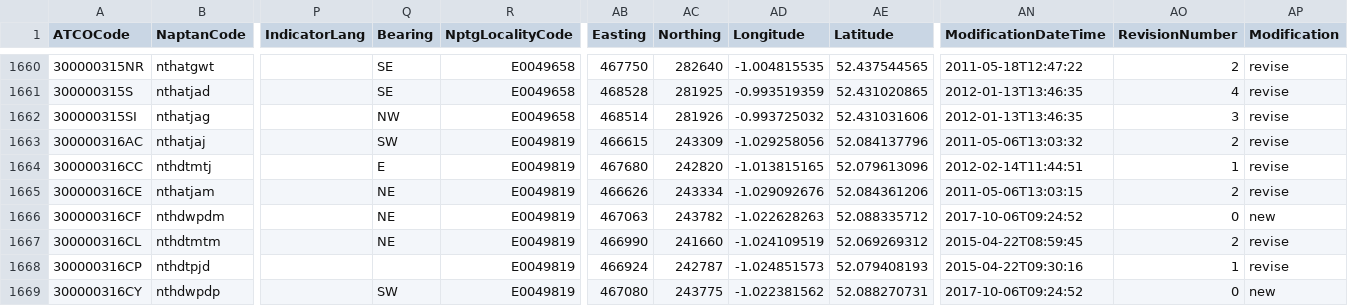
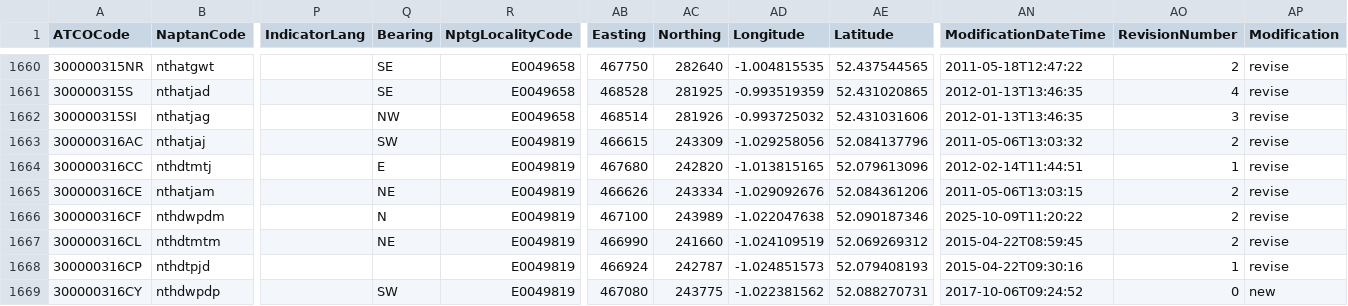
Before and after one commit to ldjb/naptan-nptg-history, a CSV file: 300Stops.csv, drawn as a sheet; only a part is shown, gaps mark what is left out; the diff names each change by its address in the sheet, - before the commit and + after, or states it on an @@ line.

```diff
--- a/300Stops.csv
+++ b/300Stops.csv
-Q1666 (Bearing): NE
+Q1666 (Bearing): N
-AB1666 (Easting): 467063
+AB1666 (Easting): 467100
-AC1666 (Northing): 243782
+AC1666 (Northing): 243989
-AD1666 (Longitude): -1.022628263
+AD1666 (Longitude): -1.022047638
-AE1666 (Latitude): 52.088335712
+AE1666 (Latitude): 52.090187346
-AN1666 (ModificationDateTime): 2017-10-06T09:24:52
+AN1666 (ModificationDateTime): 2025-10-09T11:20:22
-AO1666 (RevisionNumber): 0
+AO1666 (RevisionNumber): 2
-AP1666 (Modification): new
+AP1666 (Modification): revise
```
Also changed, not shown: 149Stops.csv, 512Stops.csv, 16 other files.
